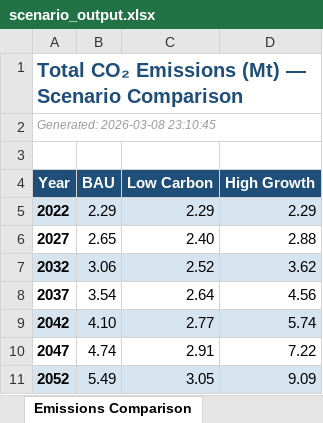
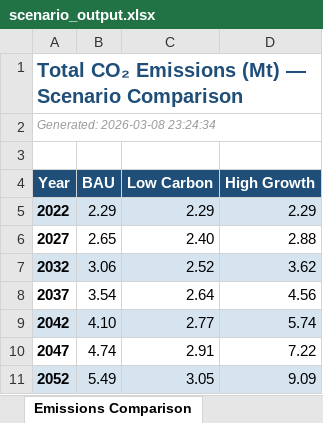
Before and after one commit to tanzeelsam-code/EconoGrid-Planner, an Excel workbook: outputs/scenario_output.xlsx, sheet Emissions Comparison, drawn as a sheet; values as stored, in another font and other column widths than the file's, no borders; the diff names each change by its address in the sheet, - before the commit and + after, or states it on an @@ line.

```diff
--- a/outputs/scenario_output.xlsx (sheet Emissions Comparison)
+++ b/outputs/scenario_output.xlsx (sheet Emissions Comparison)
-A2 (Year): Generated: 2026-03-08 23:10:45
+A2 (Year): Generated: 2026-03-08 23:24:34
```
Also changed, not shown: sheet Demand Comparison, sheet Base Year, sheet Demand High Growth, sheet Demand BAU, sheet Demand Low Carbon, sheet Assumptions, 6 more sheets, outputs/financial_output.xlsx, outputs/regression_output.xlsx, 3 other files.
